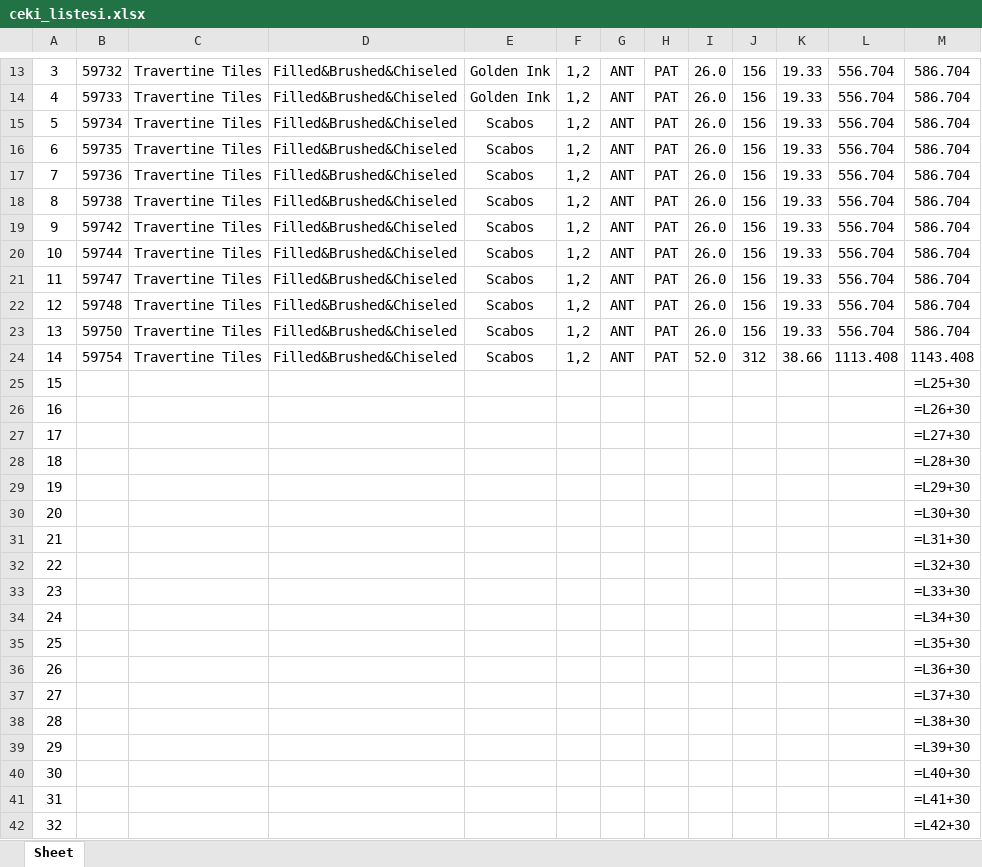
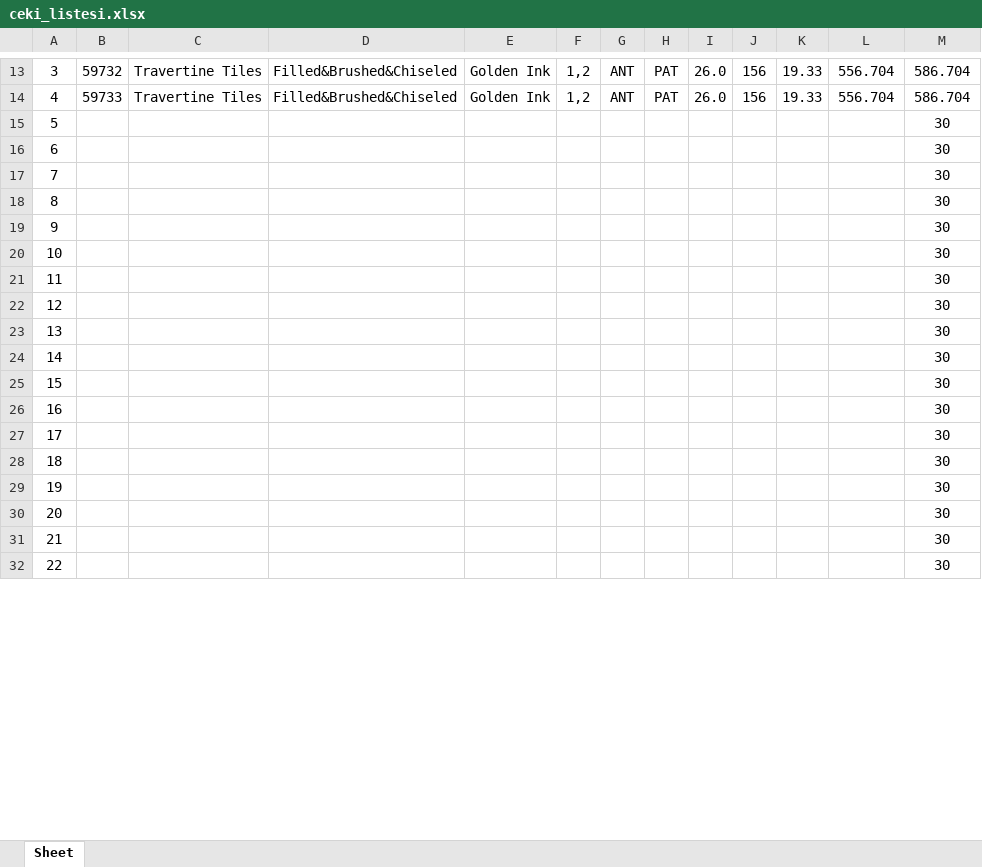
Before and after one commit to Thusuaso/socket, an Excel workbook: excel/sablonlar/ceki_listesi.xlsx, sheet Sheet, drawn as a sheet; only a part is shown, gaps mark what is left out; values as stored, in another font and other column widths than the file's, no borders; formulas without a stored value are shown as written; removed rows and columns are numbered as before the commit, all else as after; the diff covers the shown part only; the diff names each change by its address in the sheet, - before the commit and + after, or states it on an @@ line.

```diff
--- a/excel/sablonlar/ceki_listesi.xlsx (sheet Sheet)
+++ b/excel/sablonlar/ceki_listesi.xlsx (sheet Sheet)
-row 15: 5 | 59734 | Travertine Tiles | Filled&Brushed&Chiseled | Scabos | 1,2 | ANT | PAT | 26.0 | 156 | 19.33 | 556.704 | 586.704
-row 16: 6 | 59735 | Travertine Tiles | Filled&Brushed&Chiseled | Scabos | 1,2 | ANT | PAT | 26.0 | 156 | 19.33 | 556.704 | 586.704
-row 17: 7 | 59736 | Travertine Tiles | Filled&Brushed&Chiseled | Scabos | 1,2 | ANT | PAT | 26.0 | 156 | 19.33 | 556.704 | 586.704
-row 18: 8 | 59738 | Travertine Tiles | Filled&Brushed&Chiseled | Scabos | 1,2 | ANT | PAT | 26.0 | 156 | 19.33 | 556.704 | 586.704
-row 19: 9 | 59742 | Travertine Tiles | Filled&Brushed&Chiseled | Scabos | 1,2 | ANT | PAT | 26.0 | 156 | 19.33 | 556.704 | 586.704
-row 20: 10 | 59744 | Travertine Tiles | Filled&Brushed&Chiseled | Scabos | 1,2 | ANT | PAT | 26.0 | 156 | 19.33 | 556.704 | 586.704
-row 21: 11 | 59747 | Travertine Tiles | Filled&Brushed&Chiseled | Scabos | 1,2 | ANT | PAT | 26.0 | 156 | 19.33 | 556.704 | 586.704
-row 22: 12 | 59748 | Travertine Tiles | Filled&Brushed&Chiseled | Scabos | 1,2 | ANT | PAT | 26.0 | 156 | 19.33 | 556.704 | 586.704
-row 23: 13 | 59750 | Travertine Tiles | Filled&Brushed&Chiseled | Scabos | 1,2 | ANT | PAT | 26.0 | 156 | 19.33 | 556.704 | 586.704
-row 24: 14 | 59754 | Travertine Tiles | Filled&Brushed&Chiseled | Scabos | 1,2 | ANT | PAT | 52.0 | 312 | 38.66 | 1113.408 | 1143.408
@@ column A renumbered between rows 15 and 77 @@
-M15: =L25+30
+M15: 30
-M16: =L26+30
+M16: 30
-M17: =L27+30
+M17: 30
-M18: =L28+30
+M18: 30
-M19: =L29+30
+M19: 30
-M20: =L30+30
+M20: 30
-M21: =L31+30
+M21: 30
-M22: =L32+30
+M22: 30
-M23: =L33+30
+M23: 30
-M24: =L34+30
+M24: 30
-M25: =L35+30
+M25: 30
-M26: =L36+30
+M26: 30
-M27: =L37+30
+M27: 30
-M28: =L38+30
+M28: 30
-M29: =L39+30
+M29: 30
-M30: =L40+30
+M30: 30
-M31: =L41+30
+M31: 30
-M32: =L42+30
+M32: 30
```
Also changed, not shown: 1 added row, 1 removed row and 47 edited cells elsewhere in this sheet, 1 other file.
